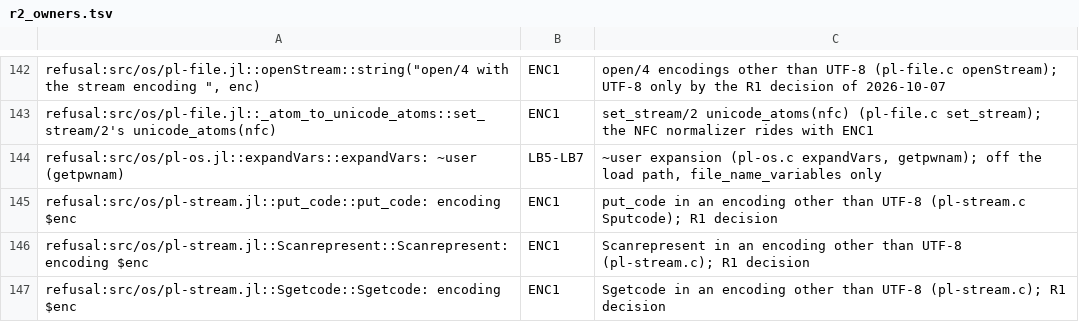
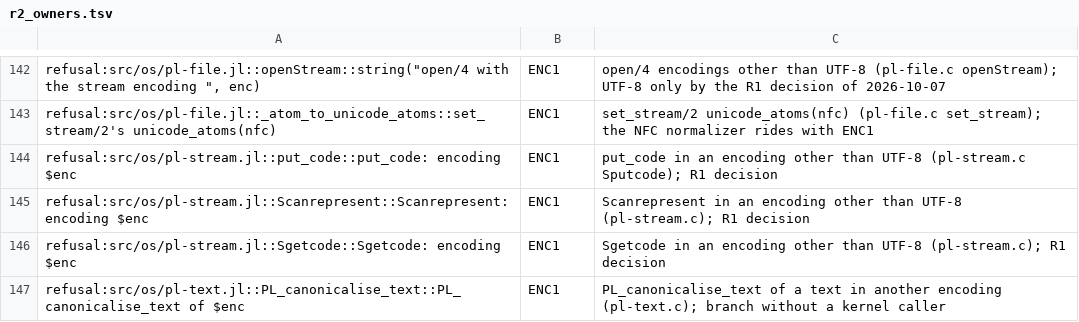
Before and after one commit to CognitiveSubstratesAI/LogicKernel, a TSV file: docs/r2_owners.tsv, drawn as a sheet; only a part is shown, gaps mark what is left out; the shorter side is filled out with more unchanged rows; the diff names each change by its address in the sheet, - before the commit and + after, or states it on an @@ line.

```diff
--- a/docs/r2_owners.tsv
+++ b/docs/r2_owners.tsv
-row 144: refusal:src/os/pl-os.jl::expandVars::expandVars: ~user (getpwnam) | LB5-LB7 | ~user expansion (pl-os.c expandVars, getpwnam); off the load path, file_name_variables only
```
Also changed, not shown: 10 other files.
